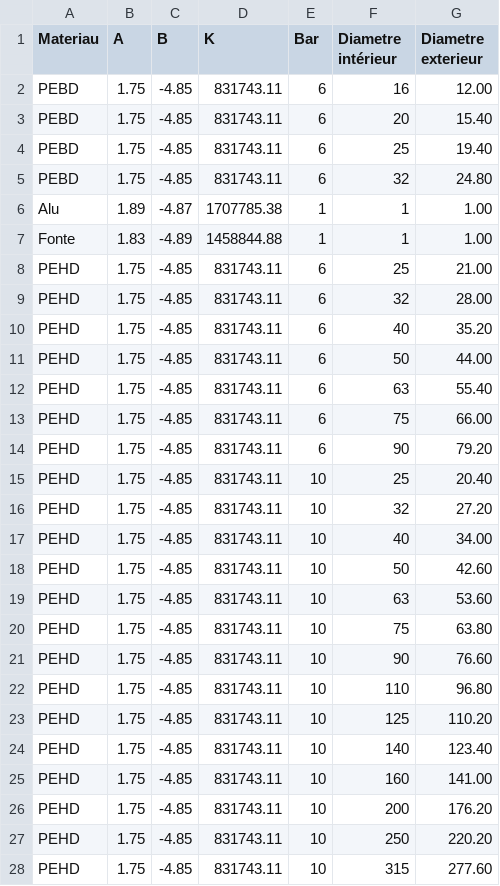
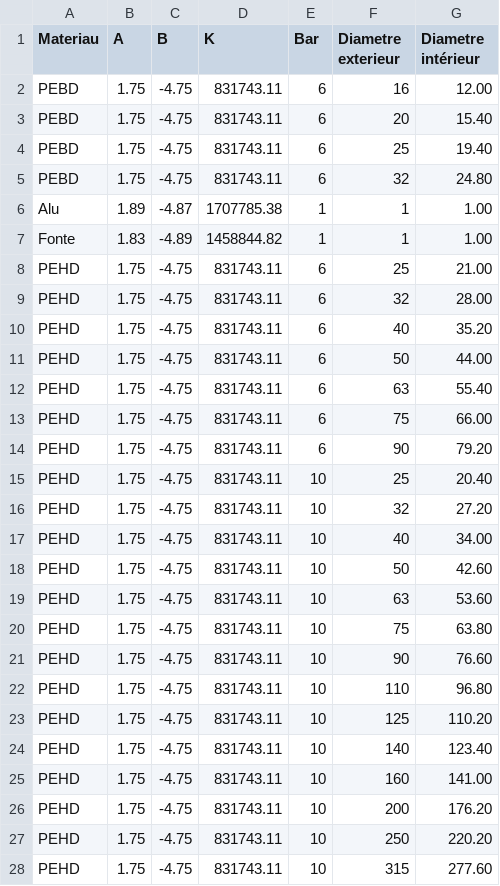
Before and after one commit to Qraim/TOUT, a CSV file: cmake-build-debug/BDD.csv, drawn as a sheet; only a part is shown; the diff covers the shown part only.

```diff
--- a/cmake-build-debug/BDD.csv
+++ b/cmake-build-debug/BDD.csv
@@ -1,28 +1,28 @@
-Materiau;A;B;K;Bar;Diametre intérieur ;Diametre exterieur
-PEBD;1.75;-4.85;831743.11;6;16;12.00
-PEBD;1.75;-4.85;831743.11;6;20;15.40
-PEBD;1.75;-4.85;831743.11;6;25;19.40
-PEBD;1.75;-4.85;831743.11;6;32;24.80
+Materiau;A;B;K;Bar;Diametre exterieur ;Diametre intérieur
+PEBD;1.75;-4.75;831743.11;6;16;12.00
+PEBD;1.75;-4.75;831743.11;6;20;15.40
+PEBD;1.75;-4.75;831743.11;6;25;19.40
+PEBD;1.75;-4.75;831743.11;6;32;24.80
 Alu;1.89;-4.87;1707785.38;1;1;1.00
-Fonte;1.83;-4.89;1458844.88;1;1;1.00
-PEHD;1.75;-4.85;831743.11;6;25;21.00
-PEHD;1.75;-4.85;831743.11;6;32;28.00
-PEHD;1.75;-4.85;831743.11;6;40;35.20
-PEHD;1.75;-4.85;831743.11;6;50;44.00
-PEHD;1.75;-4.85;831743.11;6;63;55.40
-PEHD;1.75;-4.85;831743.11;6;75;66.00
-PEHD;1.75;-4.85;831743.11;6;90;79.20
-PEHD;1.75;-4.85;831743.11;10;25;20.40
-PEHD;1.75;-4.85;831743.11;10;32;27.20
-PEHD;1.75;-4.85;831743.11;10;40;34.00
-PEHD;1.75;-4.85;831743.11;10;50;42.60
-PEHD;1.75;-4.85;831743.11;10;63;53.60
-PEHD;1.75;-4.85;831743.11;10;75;63.80
-PEHD;1.75;-4.85;831743.11;10;90;76.60
-PEHD;1.75;-4.85;831743.11;10;110;96.80
-PEHD;1.75;-4.85;831743.11;10;125;110.20
-PEHD;1.75;-4.85;831743.11;10;140;123.40
-PEHD;1.75;-4.85;831743.11;10;160;141.00
-PEHD;1.75;-4.85;831743.11;10;200;176.20
-PEHD;1.75;-4.85;831743.11;10;250;220.20
-PEHD;1.75;-4.85;831743.11;10;315;277.60
+Fonte;1.83;-4.89;1458844.82;1;1;1.00
+PEHD;1.75;-4.75;831743.11;6;25;21.00
+PEHD;1.75;-4.75;831743.11;6;32;28.00
+PEHD;1.75;-4.75;831743.11;6;40;35.20
+PEHD;1.75;-4.75;831743.11;6;50;44.00
+PEHD;1.75;-4.75;831743.11;6;63;55.40
+PEHD;1.75;-4.75;831743.11;6;75;66.00
+PEHD;1.75;-4.75;831743.11;6;90;79.20
+PEHD;1.75;-4.75;831743.11;10;25;20.40
+PEHD;1.75;-4.75;831743.11;10;32;27.20
+PEHD;1.75;-4.75;831743.11;10;40;34.00
+PEHD;1.75;-4.75;831743.11;10;50;42.60
+PEHD;1.75;-4.75;831743.11;10;63;53.60
+PEHD;1.75;-4.75;831743.11;10;75;63.80
+PEHD;1.75;-4.75;831743.11;10;90;76.60
+PEHD;1.75;-4.75;831743.11;10;110;96.80
+PEHD;1.75;-4.75;831743.11;10;125;110.20
+PEHD;1.75;-4.75;831743.11;10;140;123.40
+PEHD;1.75;-4.75;831743.11;10;160;141.00
+PEHD;1.75;-4.75;831743.11;10;200;176.20
+PEHD;1.75;-4.75;831743.11;10;250;220.20
+PEHD;1.75;-4.75;831743.11;10;315;277.60
```
Also changed, not shown: 50 edited cells elsewhere in this file, 15 other files.
